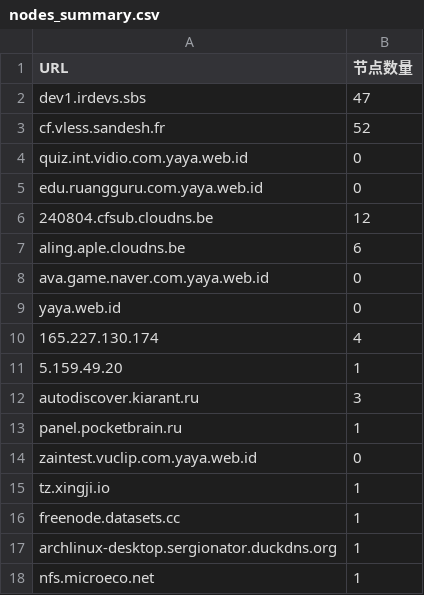
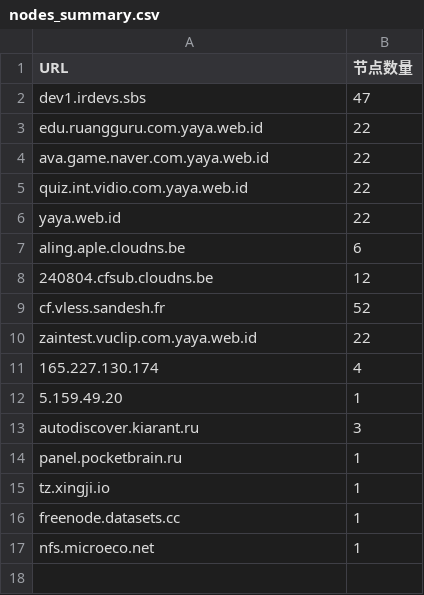
Before and after one commit to qjlxg/HA, a CSV file: nodes_summary.csv, drawn as a sheet.

```diff
--- a/nodes_summary.csv
+++ b/nodes_summary.csv
@@ -2,9 +2,10 @@ URL,节点数量
 dev1.irdevs.sbs,47
+edu.ruangguru.com.yaya.web.id,22
+ava.game.naver.com.yaya.web.id,22
+quiz.int.vidio.com.yaya.web.id,22
+yaya.web.id,22
+aling.aple.cloudns.be,6
+240804.cfsub.cloudns.be,12
 cf.vless.sandesh.fr,52
-quiz.int.vidio.com.yaya.web.id,0
-edu.ruangguru.com.yaya.web.id,0
-240804.cfsub.cloudns.be,12
-aling.aple.cloudns.be,6
-ava.game.naver.com.yaya.web.id,0
-yaya.web.id,0
+zaintest.vuclip.com.yaya.web.id,22
 165.227.130.174,4
@@ -13,6 +14,4 @@ autodiscover.kiarant.ru,3
 panel.pocketbrain.ru,1
-zaintest.vuclip.com.yaya.web.id,0
 tz.xingji.io,1
 freenode.datasets.cc,1
-archlinux-desktop.sergionator.duckdns.org,1
 nfs.microeco.net,1
```
Also changed, not shown: 12 other files.
